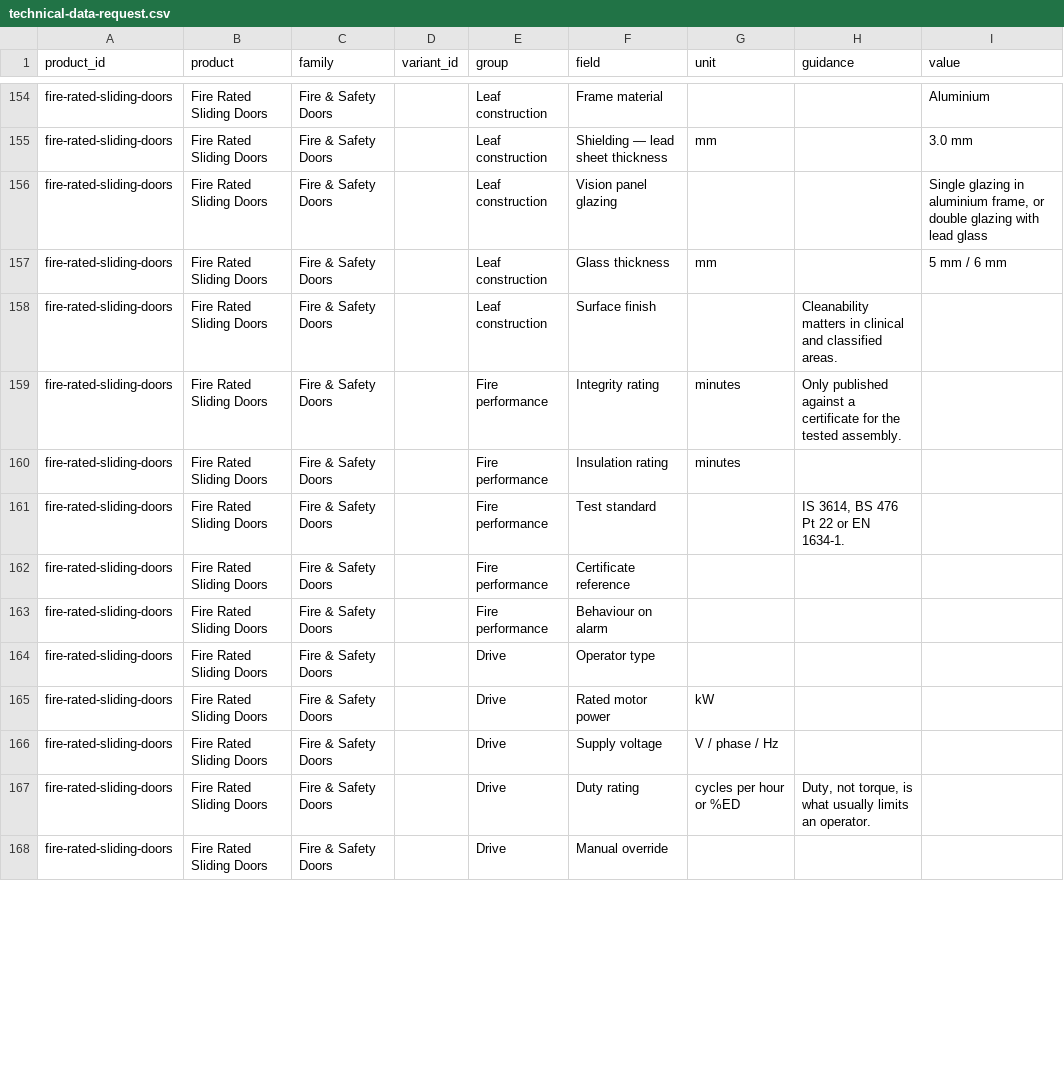
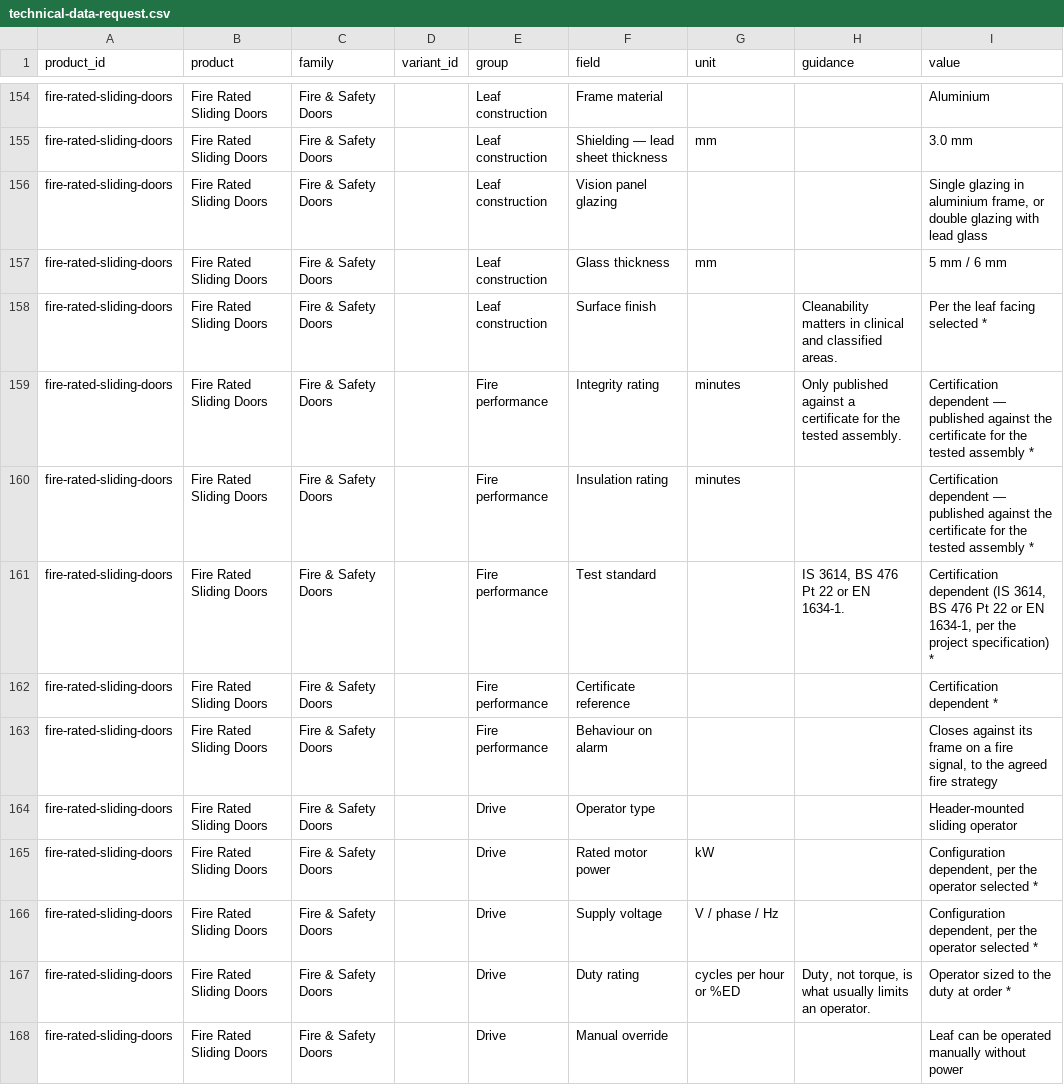
Before and after one commit to standardautomation07/Standard-Automatic-Website-, a CSV file: research/technical-data-request.csv, drawn as a sheet; only a part is shown, gaps mark what is left out; the diff covers the shown part only.

```diff
--- a/research/technical-data-request.csv
+++ b/research/technical-data-request.csv
@@ -157,12 +157,12 @@
 "fire-rated-sliding-doors","Fire Rated Sliding Doors","Fire & Safety Doors","","Leaf construction","Glass thickness","mm","","5 mm / 6 mm"
-"fire-rated-sliding-doors","Fire Rated Sliding Doors","Fire & Safety Doors","","Leaf construction","Surface finish","","Cleanability matters in clinical and classified areas.",""
-"fire-rated-sliding-doors","Fire Rated Sliding Doors","Fire & Safety Doors","","Fire performance","Integrity rating","minutes","Only published against a certificate for the tested assembly.",""
-"fire-rated-sliding-doors","Fire Rated Sliding Doors","Fire & Safety Doors","","Fire performance","Insulation rating","minutes","",""
-"fire-rated-sliding-doors","Fire Rated Sliding Doors","Fire & Safety Doors","","Fire performance","Test standard","","IS 3614, BS 476 Pt 22 or EN 1634-1.",""
-"fire-rated-sliding-doors","Fire Rated Sliding Doors","Fire & Safety Doors","","Fire performance","Certificate reference","","",""
-"fire-rated-sliding-doors","Fire Rated Sliding Doors","Fire & Safety Doors","","Fire performance","Behaviour on alarm","","",""
-"fire-rated-sliding-doors","Fire Rated Sliding Doors","Fire & Safety Doors","","Drive","Operator type","","",""
-"fire-rated-sliding-doors","Fire Rated Sliding Doors","Fire & Safety Doors","","Drive","Rated motor power","kW","",""
-"fire-rated-sliding-doors","Fire Rated Sliding Doors","Fire & Safety Doors","","Drive","Supply voltage","V / phase / Hz","",""
-"fire-rated-sliding-doors","Fire Rated Sliding Doors","Fire & Safety Doors","","Drive","Duty rating","cycles per hour or %ED","Duty, not torque, is what usually limits an operator.",""
-"fire-rated-sliding-doors","Fire Rated Sliding Doors","Fire & Safety Doors","","Drive","Manual override","","",""
+"fire-rated-sliding-doors","Fire Rated Sliding Doors","Fire & Safety Doors","","Leaf construction","Surface finish","","Cleanability matters in clinical and classified areas.","Per the leaf facing selected *"
+"fire-rated-sliding-doors","Fire Rated Sliding Doors","Fire & Safety Doors","","Fire performance","Integrity rating","minutes","Only published against a certificate for the tested assembly.","Certification dependent — published against the certificate for the tested assembly *"
+"fire-rated-sliding-doors","Fire Rated Sliding Doors","Fire & Safety Doors","","Fire performance","Insulation rating","minutes","","Certification dependent — published against the certificate for the tested assembly *"
+"fire-rated-sliding-doors","Fire Rated Sliding Doors","Fire & Safety Doors","","Fire performance","Test standard","","IS 3614, BS 476 Pt 22 or EN 1634-1.","Certification dependent (IS 3614, BS 476 Pt 22 or EN 1634-1, per the project specification) *"
+"fire-rated-sliding-doors","Fire Rated Sliding Doors","Fire & Safety Doors","","Fire performance","Certificate reference","","","Certification dependent *"
+"fire-rated-sliding-doors","Fire Rated Sliding Doors","Fire & Safety Doors","","Fire performance","Behaviour on alarm","","","Closes against its frame on a fire signal, to the agreed fire strategy"
+"fire-rated-sliding-doors","Fire Rated Sliding Doors","Fire & Safety Doors","","Drive","Operator type","","","Header-mounted sliding operator"
+"fire-rated-sliding-doors","Fire Rated Sliding Doors","Fire & Safety Doors","","Drive","Rated motor power","kW","","Configuration dependent, per the operator selected *"
+"fire-rated-sliding-doors","Fire Rated Sliding Doors","Fire & Safety Doors","","Drive","Supply voltage","V / phase / Hz","","Configuration dependent, per the operator selected *"
+"fire-rated-sliding-doors","Fire Rated Sliding Doors","Fire & Safety Doors","","Drive","Duty rating","cycles per hour or %ED","Duty, not torque, is what usually limits an operator.","Operator sized to the duty at order *"
+"fire-rated-sliding-doors","Fire Rated Sliding Doors","Fire & Safety Doors","","Drive","Manual override","","","Leaf can be operated manually without power"
```
Also changed, not shown: 103 edited cells elsewhere in this file, 9 other files.
